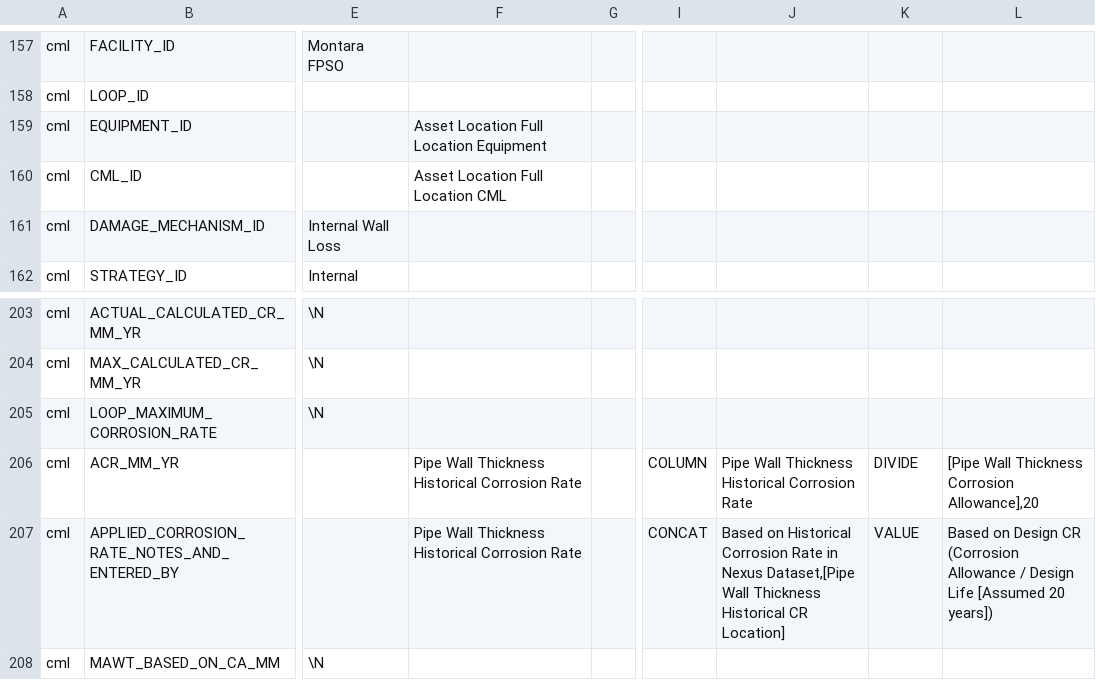
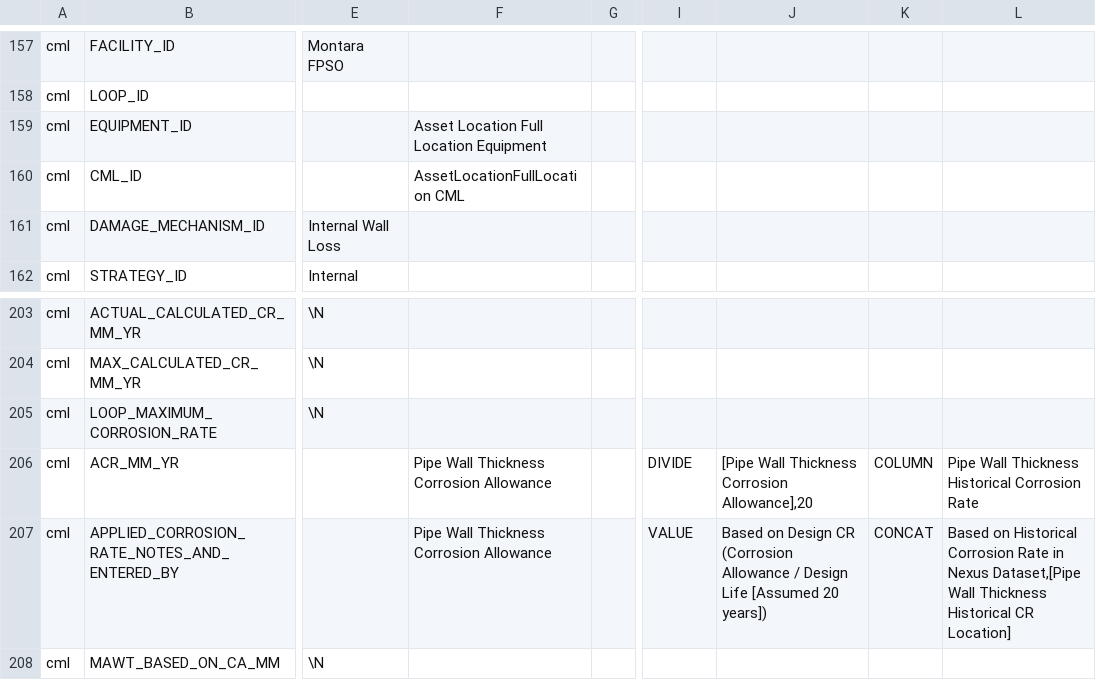
Before and after one commit to Joshua-W-Adams/data-mapping, a CSV file: config/data/oneToFewColumnMappings.csv, drawn as a sheet; only a part is shown, gaps mark what is left out; the diff names each change by its address in the sheet, - before the commit and + after, or states it on an @@ line.

Commit message:
correct-nexus-mapping-bugs

```diff
--- a/config/data/oneToFewColumnMappings.csv
+++ b/config/data/oneToFewColumnMappings.csv
-F160: Asset Location Full Location CML
+F160: AssetLocationFullLocation CML
-F206:F207: Pipe Wall Thickness Historical Corrosion Rate
+F206:F207: Pipe Wall Thickness Corrosion Allowance
-I206: COLUMN
+I206: DIVIDE
-J206: Pipe Wall Thickness Historical Corrosion Rate
+J206: [Pipe Wall Thickness Corrosion Allowance],20
-K206: DIVIDE
+K206: COLUMN
-L206: [Pipe Wall Thickness Corrosion Allowance],20
+L206: Pipe Wall Thickness Historical Corrosion Rate
-I207: CONCAT
+I207: VALUE
-J207: Based on Historical Corrosion Rate in Nexus Dataset,[Pipe Wall Thickness Historical CR Location]
+J207: Based on Design CR (Corrosion Allowance / Design Life [Assumed 20 years])
-K207: VALUE
+K207: CONCAT
-L207: Based on Design CR (Corrosion Allowance / Design Life [Assumed 20 years])
+L207: Based on Historical Corrosion Rate in Nexus Dataset,[Pipe Wall Thickness Historical CR Location]
```
Also changed, not shown: config/data/oneToOneColumnMappings.csv.
